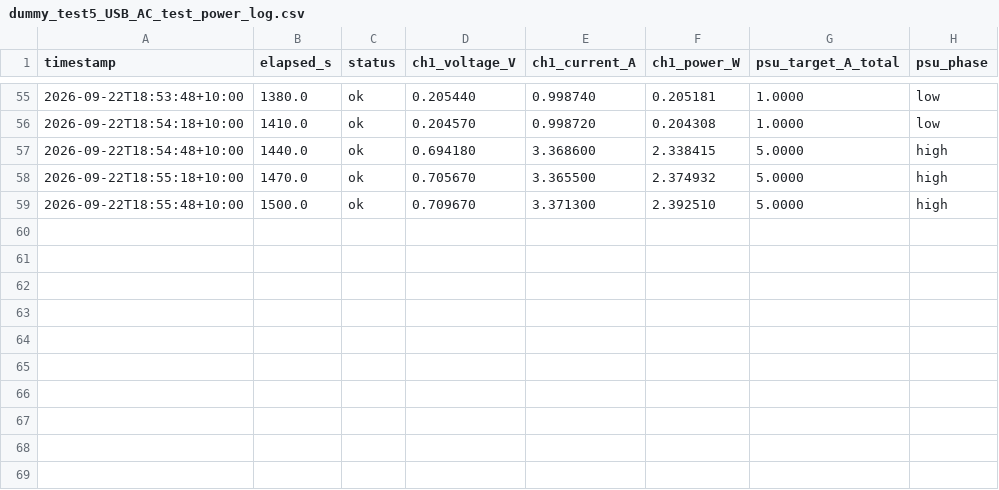
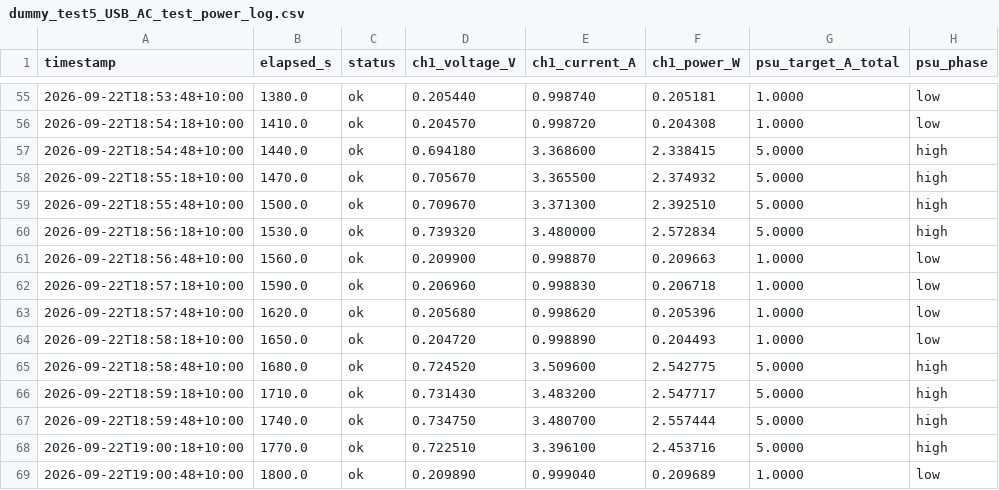
Before and after one commit to thommofrench/EGH490DataCapN11051205, a CSV file: dummy_test5_USB_AC_test_power_log.csv, drawn as a sheet; only a part is shown, gaps mark what is left out.

Commit message:
data update 2026-09-22T19:01:02

```diff
--- a/dummy_test5_USB_AC_test_power_log.csv
+++ b/dummy_test5_USB_AC_test_power_log.csv
@@ -59 +59,11 @@ timestamp,elapsed_s,status,ch1_voltage_V,ch1_current_A,ch1_power_W,psu_target_A_
 2026-09-22T18:55:48+10:00,1500.0,ok,0.709670,3.371300,2.392510,5.0000,high
+2026-09-22T18:56:18+10:00,1530.0,ok,0.739320,3.480000,2.572834,5.0000,high
+2026-09-22T18:56:48+10:00,1560.0,ok,0.209900,0.998870,0.209663,1.0000,low
+2026-09-22T18:57:18+10:00,1590.0,ok,0.206960,0.998830,0.206718,1.0000,low
+2026-09-22T18:57:48+10:00,1620.0,ok,0.205680,0.998620,0.205396,1.0000,low
+2026-09-22T18:58:18+10:00,1650.0,ok,0.204720,0.998890,0.204493,1.0000,low
+2026-09-22T18:58:48+10:00,1680.0,ok,0.724520,3.509600,2.542775,5.0000,high
+2026-09-22T18:59:18+10:00,1710.0,ok,0.731430,3.483200,2.547717,5.0000,high
+2026-09-22T18:59:48+10:00,1740.0,ok,0.734750,3.480700,2.557444,5.0000,high
+2026-09-22T19:00:18+10:00,1770.0,ok,0.722510,3.396100,2.453716,5.0000,high
+2026-09-22T19:00:48+10:00,1800.0,ok,0.209890,0.999040,0.209689,1.0000,low
```
